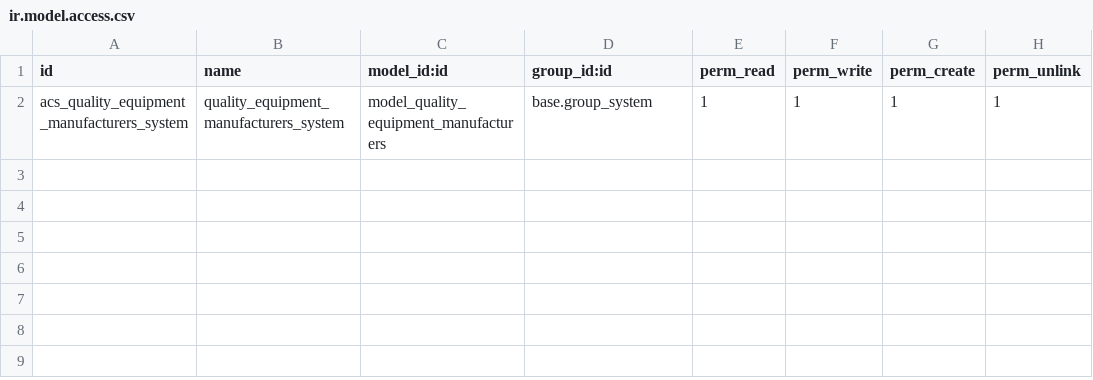
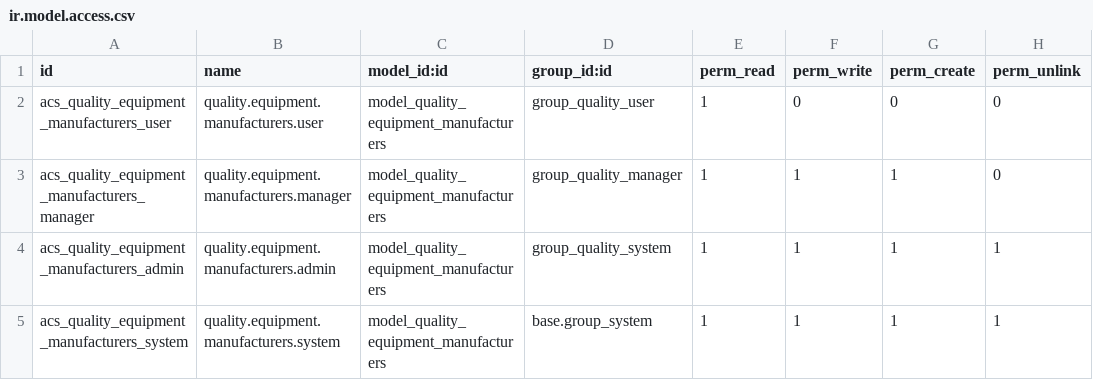
Before and after one commit to colinak/Turbopre, a CSV file: tbps_quality_equipment/security/quality_equipment_manufacturers/ir.model.access.csv, drawn as a sheet.

```diff
--- a/tbps_quality_equipment/security/quality_equipment_manufacturers/ir.model.access.csv
+++ b/tbps_quality_equipment/security/quality_equipment_manufacturers/ir.model.access.csv
@@ -1,2 +1,5 @@
 id,name,model_id:id,group_id:id,perm_read,perm_write,perm_create,perm_unlink
-acs_quality_equipment_manufacturers_system,quality_equipment_manufacturers_system,model_quality_equipment_manufacturers,base.group_system,1,1,1,1
+acs_quality_equipment_manufacturers_user,quality.equipment.manufacturers.user,model_quality_equipment_manufacturers,group_quality_user,1,0,0,0
+acs_quality_equipment_manufacturers_manager,quality.equipment.manufacturers.manager,model_quality_equipment_manufacturers,group_quality_manager,1,1,1,0
+acs_quality_equipment_manufacturers_admin,quality.equipment.manufacturers.admin,model_quality_equipment_manufacturers,group_quality_system,1,1,1,1
+acs_quality_equipment_manufacturers_system,quality.equipment.manufacturers.system,model_quality_equipment_manufacturers,base.group_system,1,1,1,1
```
Also changed, not shown: tbps_quality_equipment/security/quality_equipment_category/ir.model.access.csv, tbps_quality_equipment/security/quality_equipment_clasification/ir.model.access.csv, 18 other files.
